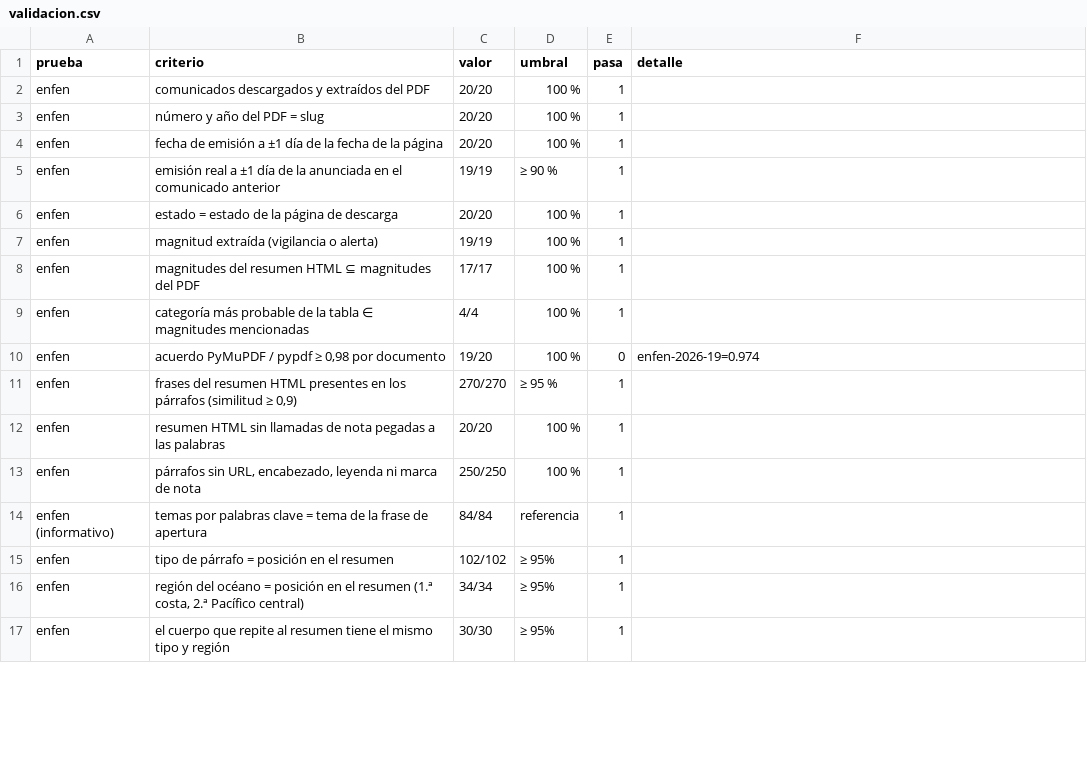
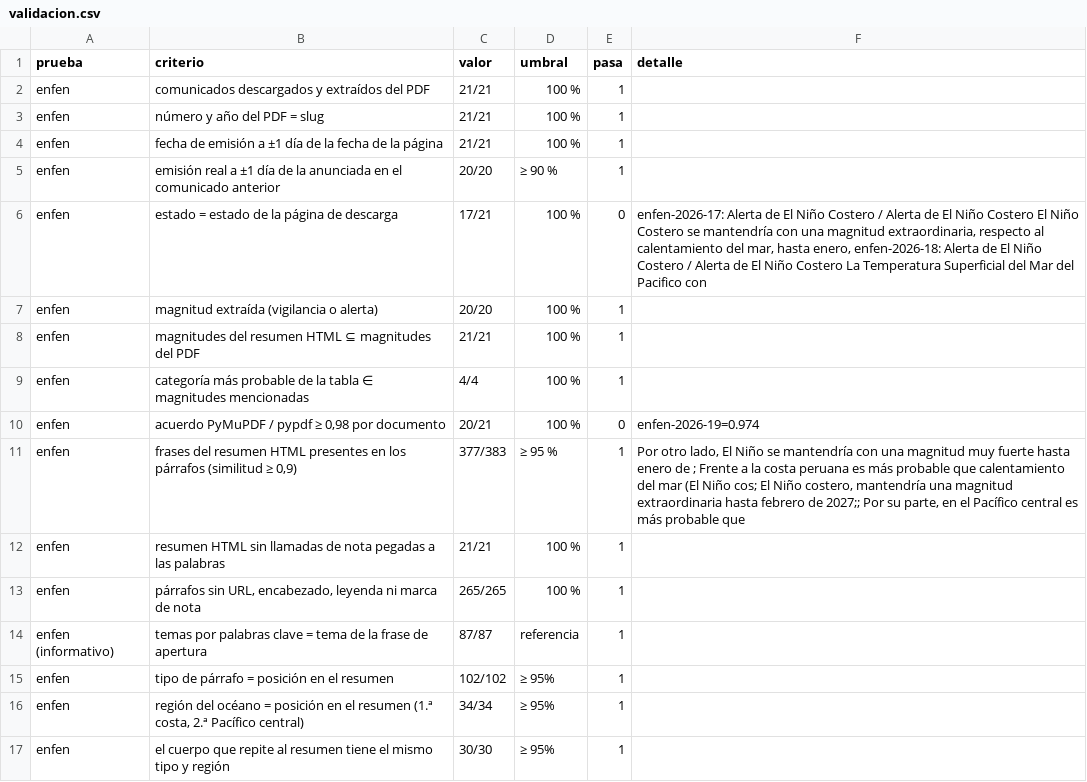
Before and after one commit to gonzaquis29/Coastal-Nino-Radar-PUCP, a CSV file: data/oficial/validacion.csv, drawn as a sheet; only a part is shown; the diff covers the shown part only.

```diff
--- a/data/oficial/validacion.csv
+++ b/data/oficial/validacion.csv
@@ -1,15 +1,15 @@
 prueba,criterio,valor,umbral,pasa,detalle
-enfen,comunicados descargados y extraídos del PDF,20/20,100 %,1,
-enfen,número y año del PDF = slug,20/20,100 %,1,
-enfen,fecha de emisión a ±1 día de la fecha de la página,20/20,100 %,1,
-enfen,emisión real a ±1 día de la anunciada en el comunicado anterior,19/19,≥ 90 %,1,
-enfen,estado = estado de la página de descarga,20/20,100 %,1,
-enfen,magnitud extraída (vigilancia o alerta),19/19,100 %,1,
-enfen,magnitudes del resumen HTML ⊆ magnitudes del PDF,17/17,100 %,1,
+enfen,comunicados descargados y extraídos del PDF,21/21,100 %,1,
+enfen,número y año del PDF = slug,21/21,100 %,1,
+enfen,fecha de emisión a ±1 día de la fecha de la página,21/21,100 %,1,
+enfen,emisión real a ±1 día de la anunciada en el comunicado anterior,20/20,≥ 90 %,1,
+enfen,estado = estado de la página de descarga,17/21,100 %,0,"enfen-2026-17: Alerta de El Niño Costero / Alerta de El Niño Costero El Niño Costero se mantendría con una magnitud extraordinaria, respecto al calentamiento del mar, hasta enero, enfen-2026-18: Alerta de El Niño Costero / Alerta de El Niño Costero La Temperatura Superficial del Mar del Pacifico con"
+enfen,magnitud extraída (vigilancia o alerta),20/20,100 %,1,
+enfen,magnitudes del resumen HTML ⊆ magnitudes del PDF,21/21,100 %,1,
 enfen,categoría más probable de la tabla ∈ magnitudes mencionadas,4/4,100 %,1,
-enfen,"acuerdo PyMuPDF / pypdf ≥ 0,98 por documento",19/20,100 %,0,enfen-2026-19=0.974
-enfen,"frases del resumen HTML presentes en los párrafos (similitud ≥ 0,9)",270/270,≥ 95 %,1,
-enfen,resumen HTML sin llamadas de nota pegadas a las palabras,20/20,100 %,1,
-enfen,"párrafos sin URL, encabezado, leyenda ni marca de nota",250/250,100 %,1,
-enfen (informativo),temas por palabras clave = tema de la frase de apertura,84/84,referencia,1,
+enfen,"acuerdo PyMuPDF / pypdf ≥ 0,98 por documento",20/21,100 %,0,enfen-2026-19=0.974
+enfen,"frases del resumen HTML presentes en los párrafos (similitud ≥ 0,9)",377/383,≥ 95 %,1,"Por otro lado, El Niño se mantendría con una magnitud muy fuerte hasta enero de ; Frente a la costa peruana es más probable que calentamiento del mar (El Niño cos; El Niño costero, mantendría una magnitud extraordinaria hasta febrero de 2027;; Por su parte, en el Pacífico central es más probable que"
+enfen,resumen HTML sin llamadas de nota pegadas a las palabras,21/21,100 %,1,
+enfen,"párrafos sin URL, encabezado, leyenda ni marca de nota",265/265,100 %,1,
+enfen (informativo),temas por palabras clave = tema de la frase de apertura,87/87,referencia,1,
 enfen,tipo de párrafo = posición en el resumen,102/102,≥ 95%,1,
```
Also changed, not shown: 10 edited cells elsewhere in this file, data/oficial/avisos.csv, data/oficial/comunicados.csv, 3 other files.
